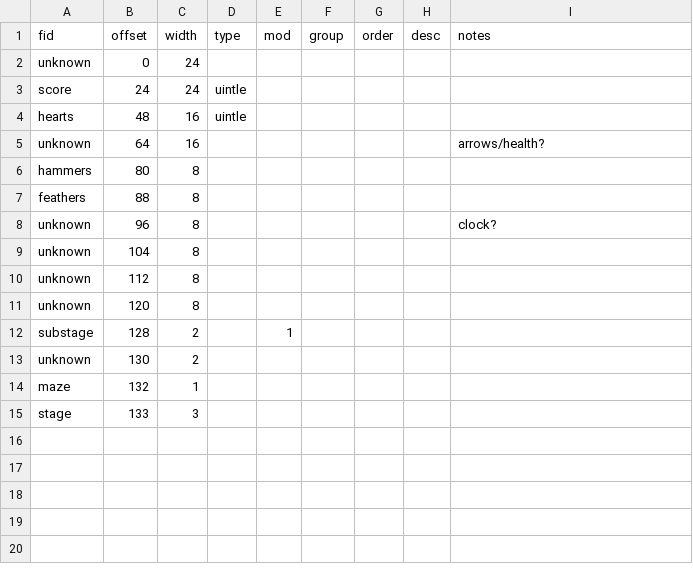
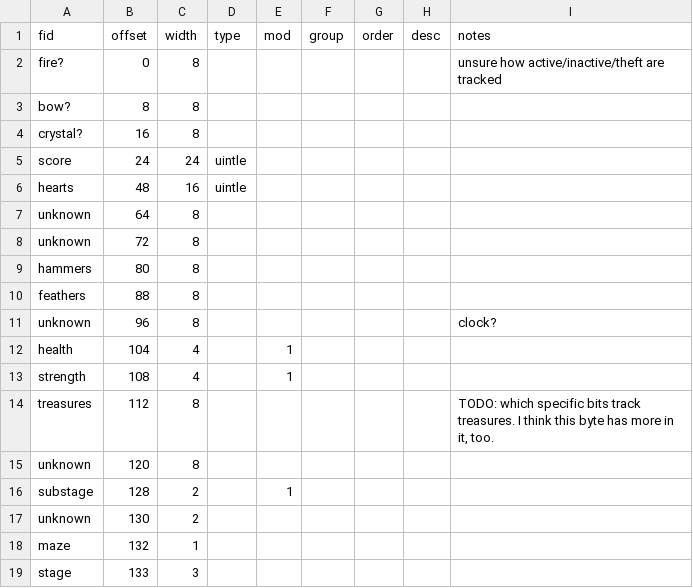
Before and after one commit to andrew-vant/retropass, a TSV file: src/retropass/game/ki.tsv, drawn as a sheet.

Commit message:
Identify some of the unknown KI fields

```diff
--- a/src/retropass/game/ki.tsv
+++ b/src/retropass/game/ki.tsv
@@ -1,6 +1,9 @@
 fid	offset	width	type	mod	group	order	desc	notes
-unknown	0	24						
+fire?	0	8						unsure how active/inactive/theft are tracked
+bow?	8	8						
+crystal?	16	8						
 score	24	24	uintle					
 hearts	48	16	uintle					
-unknown	64	16						arrows/health?
+unknown	64	8						
+unknown	72	8						
 hammers	80	8						
@@ -8,4 +11,5 @@ feathers	88	8
 unknown	96	8						clock?
-unknown	104	8						
-unknown	112	8						
+health	104	4		1				
+strength	108	4		1				
+treasures	112	8						TODO: which specific bits track treasures. I think this byte has more in it, too.
 unknown	120	8						
```
